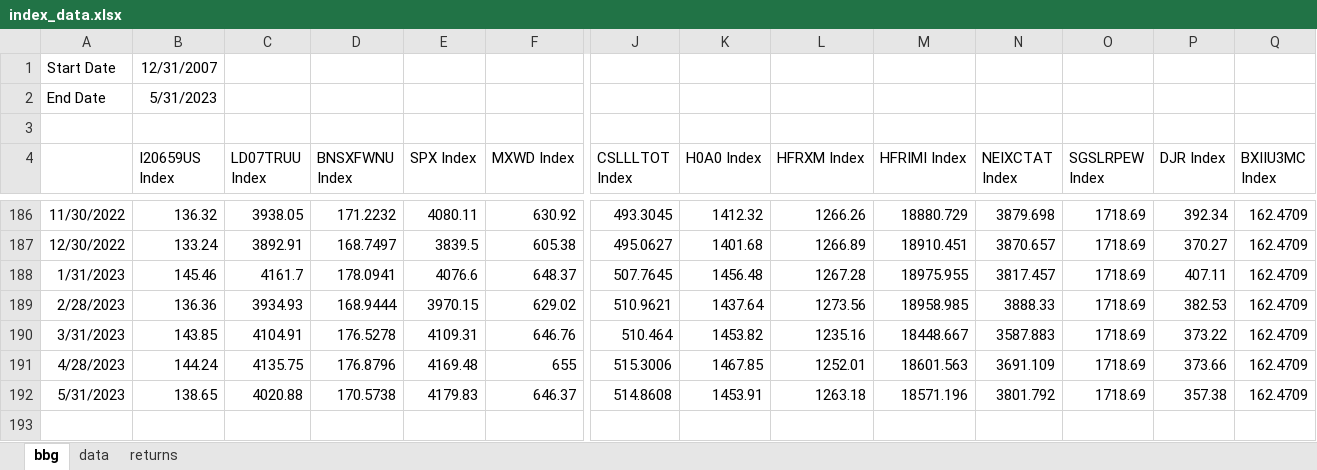
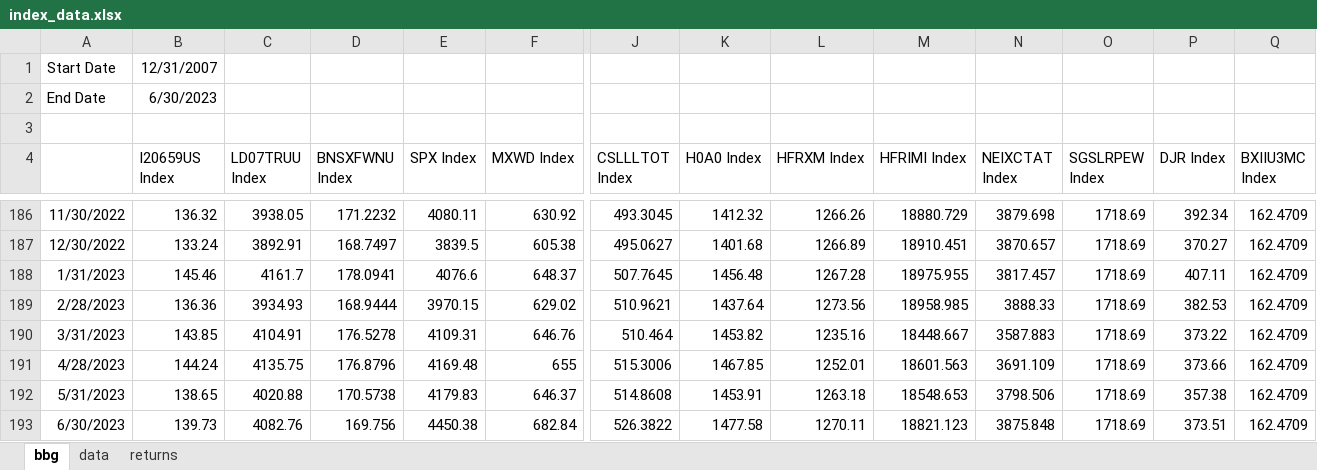
Before and after one commit to pforjoe/SAA, an Excel workbook: data/index_data.xlsx, sheet bbg, drawn as a sheet; only a part is shown, gaps mark what is left out; values as stored, in another font and other column widths than the file's, no borders; rows hold the shown columns only; the diff names each change by its address in the sheet, - before the commit and + after, or states it on an @@ line.

Commit message:
update index data and equity hedge data 6/30/2023

```diff
--- a/data/index_data.xlsx (sheet bbg)
+++ b/data/index_data.xlsx (sheet bbg)
-B2 (I20659US Index): 5/31/2023
+B2 (I20659US Index): 6/30/2023
-M192 (HFRIMI Index): 18571.196
+M192 (HFRIMI Index): 18548.653
-N192 (NEIXCTAT Index): 3801.792
+N192 (NEIXCTAT Index): 3798.506
+row 193: 6/30/2023 | 139.73 | 4082.76 | 169.756 | 4450.38 | 682.84 | 526.3822 | 1477.58 | 1270.11 | 18821.123 | 3875.848 | 1718.69 | 373.51 | 162.4709
```
Also changed, not shown: sheet data, formulas that keep their value, data/time_series/equity_hedge_data.xlsx.
